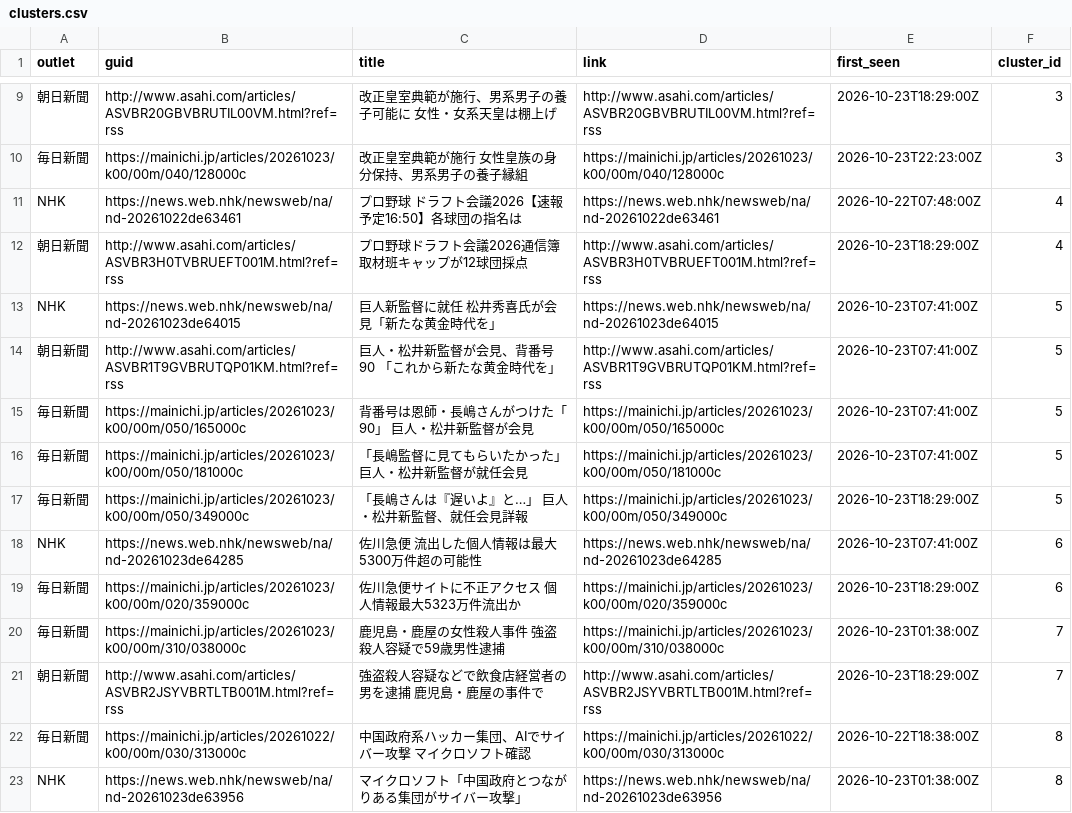
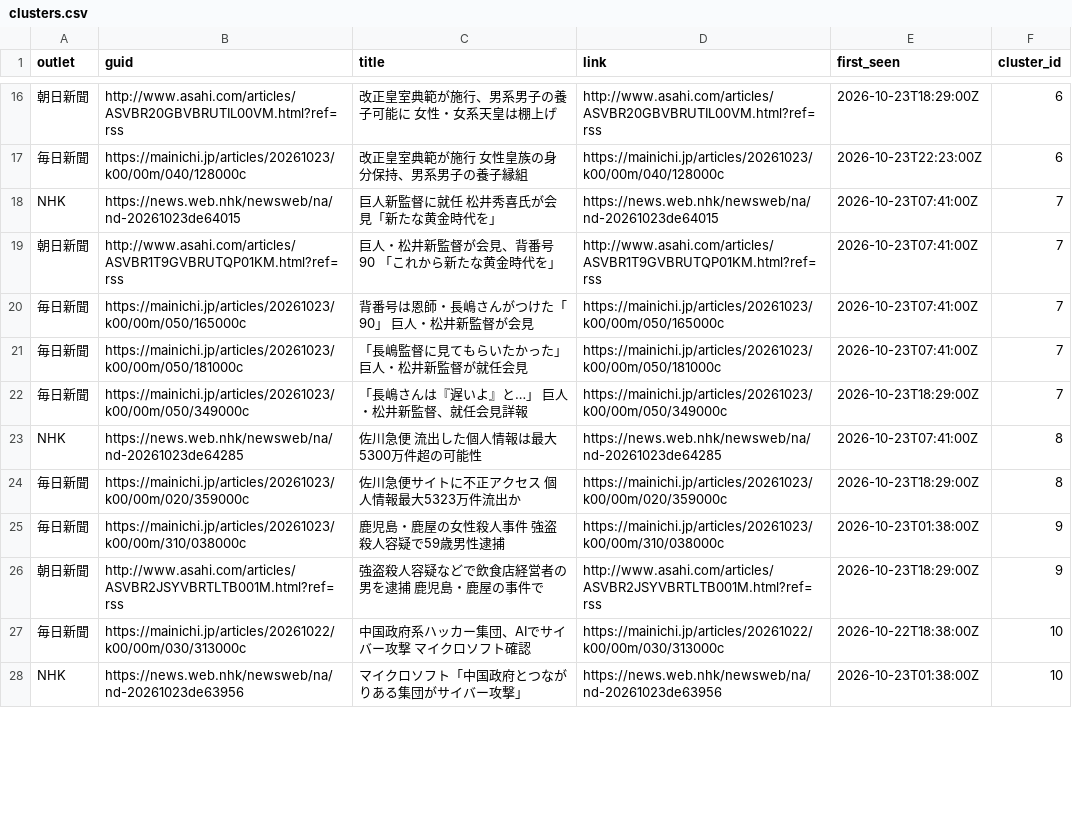
Before and after one commit to twill3c/midashi-sanmenkyo, a CSV file: data/processed/clusters.csv, drawn as a sheet; only a part is shown, gaps mark what is left out; removed rows and columns are numbered as before the commit, all else as after; the diff covers the shown part only; the diff names each change by its address in the sheet, - before the commit and + after, or states it on an @@ line.

```diff
--- a/data/processed/clusters.csv
+++ b/data/processed/clusters.csv
-F16:F17 (cluster_id): 3
+F16:F17 (cluster_id): 6
-row 11: NHK | https://news.web.nhk/newsweb/na/nd-20261022de63461 | プロ野球 ドラフト会議2026【速報予定16:50】各球団の指名は | https://news.web.nhk/newsweb/na/nd-20261022de63461 | 2026-10-22T07:48:00Z | 4
-row 12: 朝日新聞 | http://www.asahi.com/articles/ASVBR3H0TVBRUEFT001M.html?ref=rss | プロ野球ドラフト会議2026通信簿 取材班キャップが12球団採点 | http://www.asahi.com/articles/ASVBR3H0TVBRUEFT001M.html?ref=rss | 2026-10-23T18:29:00Z | 4
-F18:F22 (cluster_id): 5
+F18:F22 (cluster_id): 7
-F23:F24 (cluster_id): 6
+F23:F24 (cluster_id): 8
-F25:F26 (cluster_id): 7
+F25:F26 (cluster_id): 9
-F27:F28 (cluster_id): 8
+F27:F28 (cluster_id): 10
```
Also changed, not shown: 7 added rows, 2 removed rows and 26 edited cells elsewhere in this file, data/ledger.csv, data/processed/stats.csv, 5 other files.
